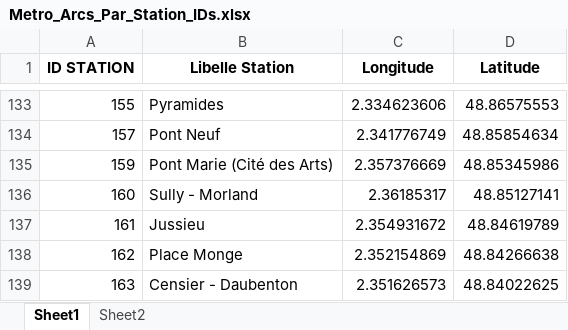
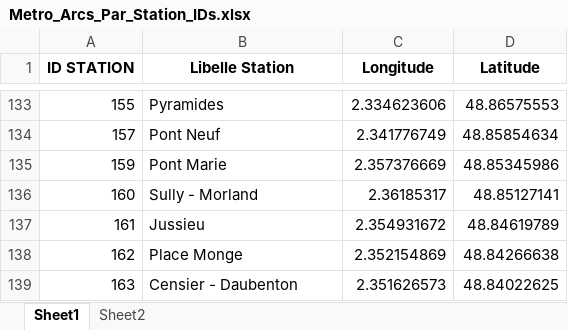
Before and after one commit to noegng/ProbSciANA, an Excel workbook: Metro_Arcs_Par_Station_IDs.xlsx, sheet Sheet1, drawn as a sheet; only a part is shown, gaps mark what is left out; values as stored, in another font and other column widths than the file's, no borders; the diff names each change by its address in the sheet, - before the commit and + after, or states it on an @@ line.

```diff
--- a/Metro_Arcs_Par_Station_IDs.xlsx (sheet Sheet1)
+++ b/Metro_Arcs_Par_Station_IDs.xlsx (sheet Sheet1)
-B135 (Libelle Station): Pont Marie (Cité des Arts)
+B135 (Libelle Station): Pont Marie
```
Also changed, not shown: sheet Sheet2, 2 other files.
